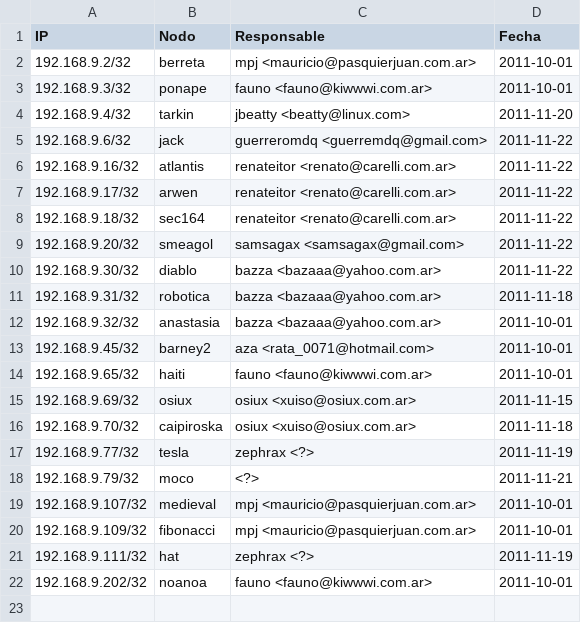
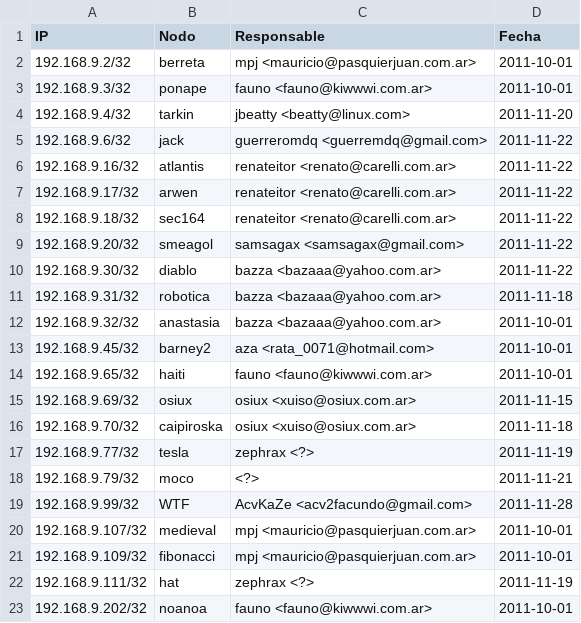
Before and after one commit to stallmanric/librevpn, a CSV file: asignacion.csv, drawn as a sheet.

Commit message:
Nodo WTF + Generador de archivo .tar.gz

```diff
--- a/asignacion.csv
+++ b/asignacion.csv
@@ -18,2 +18,3 @@ IP                ;Nodo             ; Responsable                           ;Fec
 192.168.9.79/32   ;moco             ; <?>                                   ;2011-11-21
+192.168.9.99/32   ;WTF              ; AcvKaZe <acv2facundo@gmail.com>       ;2011-11-28
 192.168.9.107/32  ;medieval         ; mpj <mauricio@pasquierjuan.com.ar>    ;2011-10-01
```
Also changed, not shown: 2 other files.
